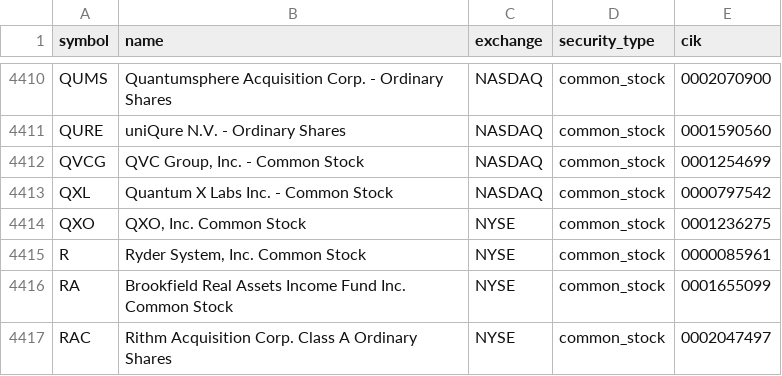
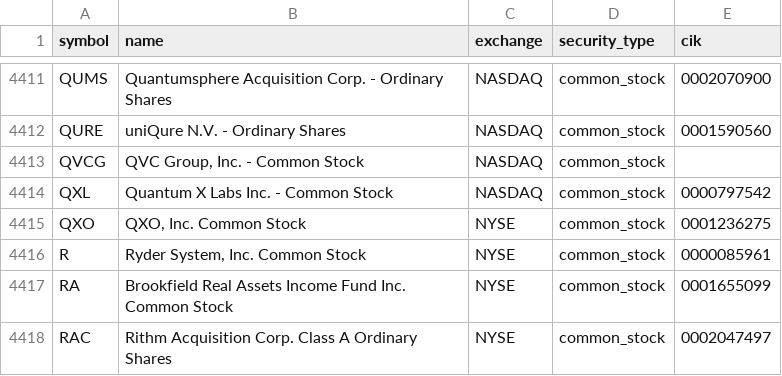
Before and after one commit to coop1st/stocks-research-pipeline, a CSV file: data/github_sync/universe.csv, drawn as a sheet; only a part is shown, gaps mark what is left out; the diff covers the shown part only.

```diff
--- a/data/github_sync/universe.csv
+++ b/data/github_sync/universe.csv
@@ -4411,3 +4412,3 @@ QUMS,Quantumsphere Acquisition Corp. - Ordinary Shares,NASDAQ,common_stock,00020
 QURE,uniQure N.V. - Ordinary Shares,NASDAQ,common_stock,0001590560
-QVCG,"QVC Group, Inc. - Common Stock",NASDAQ,common_stock,0001254699
+QVCG,"QVC Group, Inc. - Common Stock",NASDAQ,common_stock,
 QXL,Quantum X Labs Inc. - Common Stock,NASDAQ,common_stock,0000797542
```
Also changed, not shown: 2 added rows and 3 edited cells elsewhere in this file, 1 other file.
